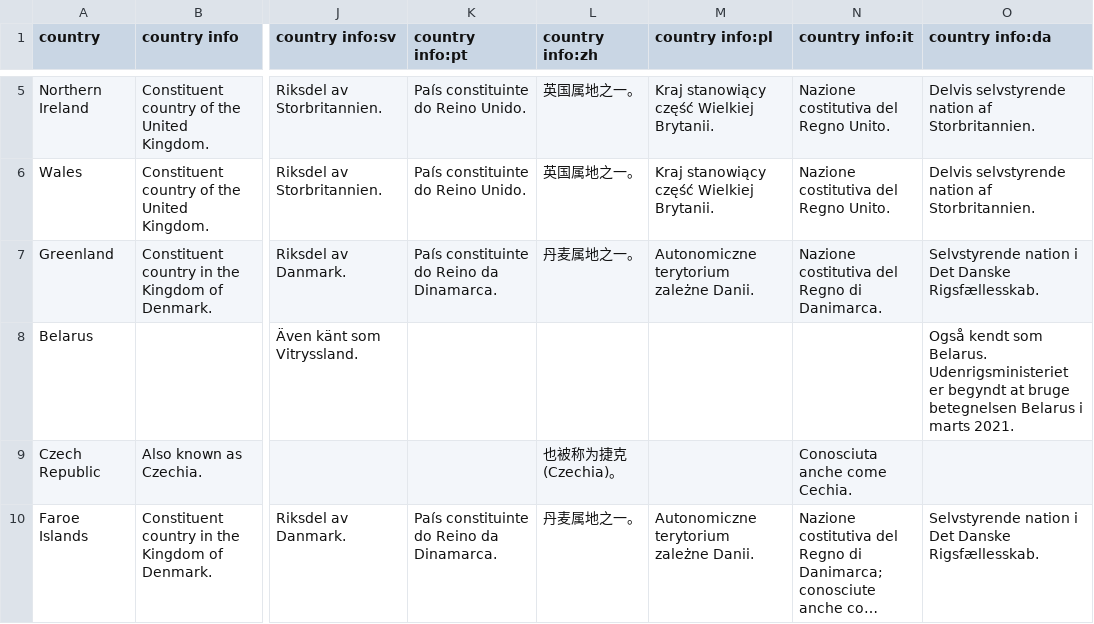
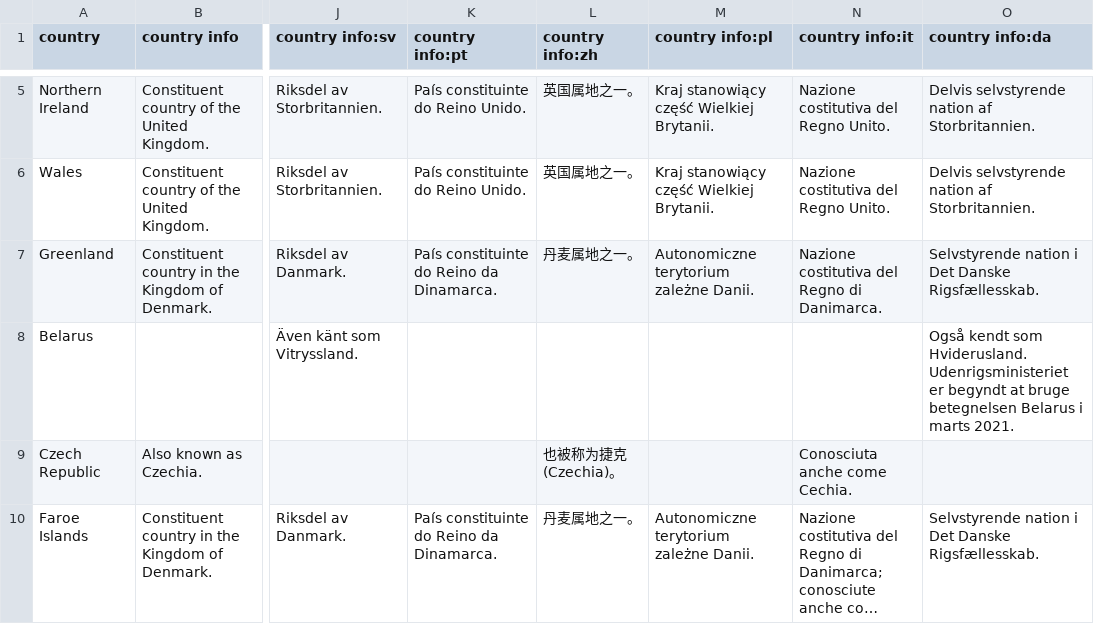
Before and after one commit to anki-geo/ultimate-geography, a CSV file: src/data/country_info.csv, drawn as a sheet; only a part is shown, gaps mark what is left out; long unchanged cells end in …; the diff names each change by its address in the sheet, - before the commit and + after, or states it on an @@ line.

```diff
--- a/src/data/country_info.csv
+++ b/src/data/country_info.csv
-O8 (country info:da): …kendt som Belarus. Udenrigsministeriet er…
+O8 (country info:da): …kendt som Hviderusland. Udenrigsministeriet er…
```
Also changed, not shown: src/data/country.csv.
